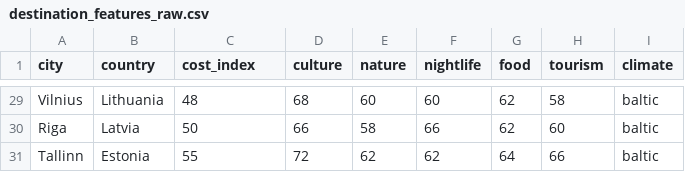
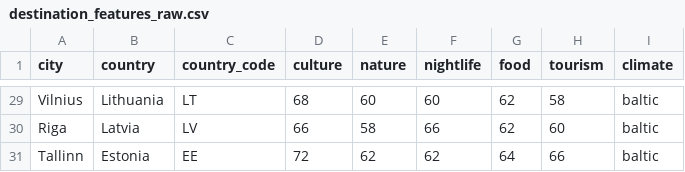
Before and after one commit to dimitarilievv/Budget-Swarm, a CSV file: data/destination_features_raw.csv, drawn as a sheet; only a part is shown, gaps mark what is left out; the diff covers the shown part only; the diff names each change by its address in the sheet, - before the commit and + after, or states it on an @@ line.

```diff
--- a/data/destination_features_raw.csv
+++ b/data/destination_features_raw.csv
-C1: cost_index
+C1: country_code
-C29 (country_code): 48
+C29 (country_code): LT
-C30 (country_code): 50
+C30 (country_code): LV
-C31 (country_code): 55
+C31 (country_code): EE
```
Also changed, not shown: 27 edited cells elsewhere in this file, 11 other files.
